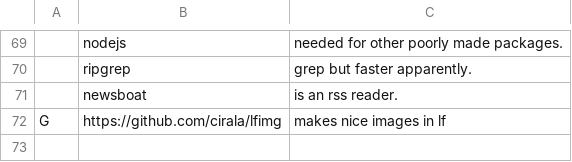
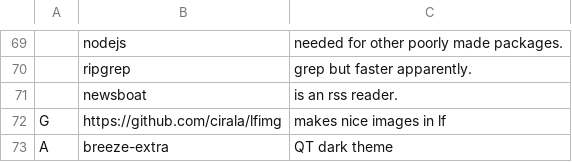
Before and after one commit to nonetrix/NARBS, a CSV file: progs.csv, drawn as a sheet; only a part is shown, gaps mark what is left out; the diff names each change by its address in the sheet, - before the commit and + after, or states it on an @@ line.

Commit message:
Update progs.csv

```diff
--- a/progs.csv
+++ b/progs.csv
+row 73: A | breeze-extra | QT dark theme
```
